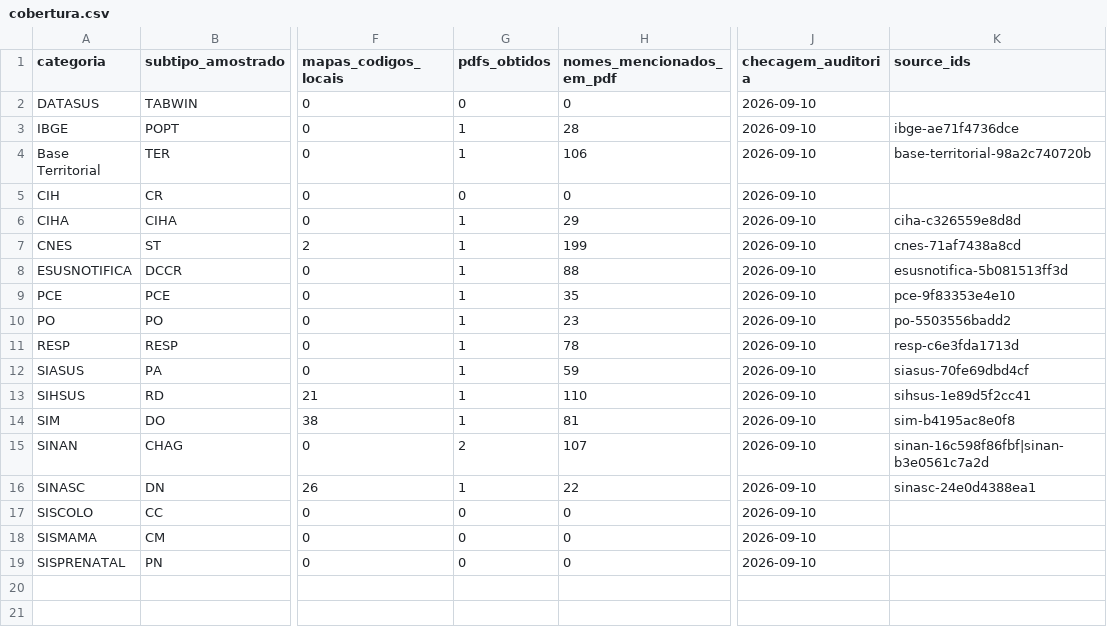
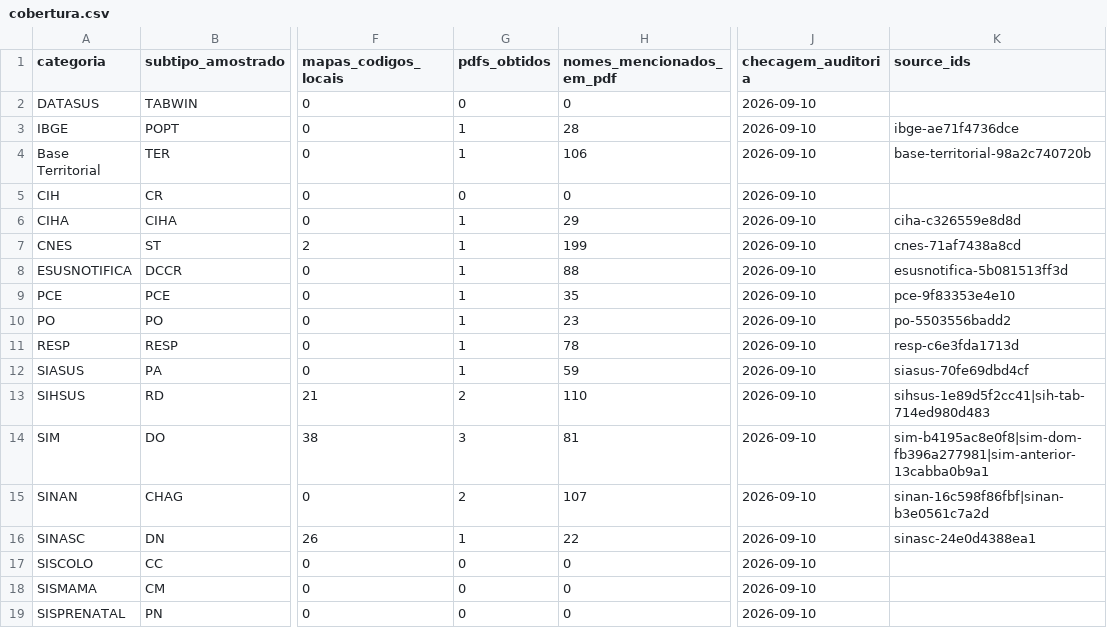
Before and after one commit to raphaelfh/omnisus-db, a CSV file: docs/dicionario/cobertura.csv, drawn as a sheet; only a part is shown, gaps mark what is left out; the diff names each change by its address in the sheet, - before the commit and + after, or states it on an @@ line.

```diff
--- a/docs/dicionario/cobertura.csv
+++ b/docs/dicionario/cobertura.csv
-G13 (pdfs_obtidos): 1
+G13 (pdfs_obtidos): 2
-K13 (source_ids): sihsus-1e89d5f2cc41
+K13 (source_ids): sihsus-1e89d5f2cc41|sih-tab-714ed980d483
-G14 (pdfs_obtidos): 1
+G14 (pdfs_obtidos): 3
-K14 (source_ids): sim-b4195ac8e0f8
+K14 (source_ids): sim-b4195ac8e0f8|sim-dom-fb396a277981|sim-anterior-13cabba0b9a1
```
Also changed, not shown: docs/dicionario/campos.csv, 49 other files.
